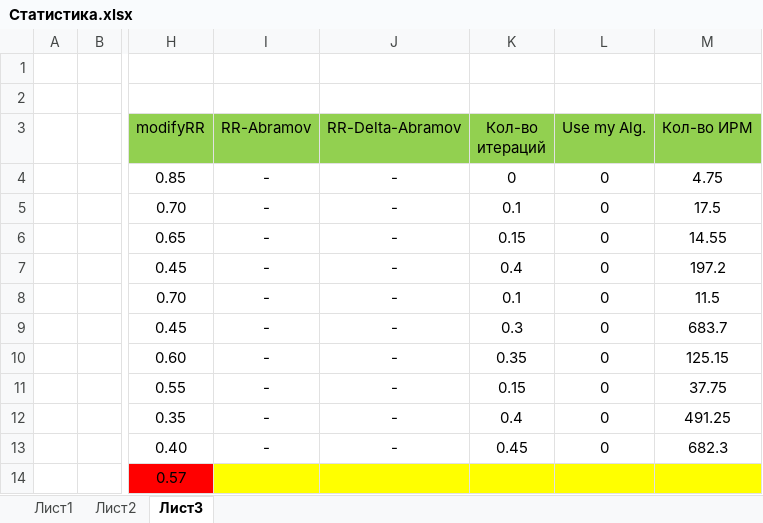
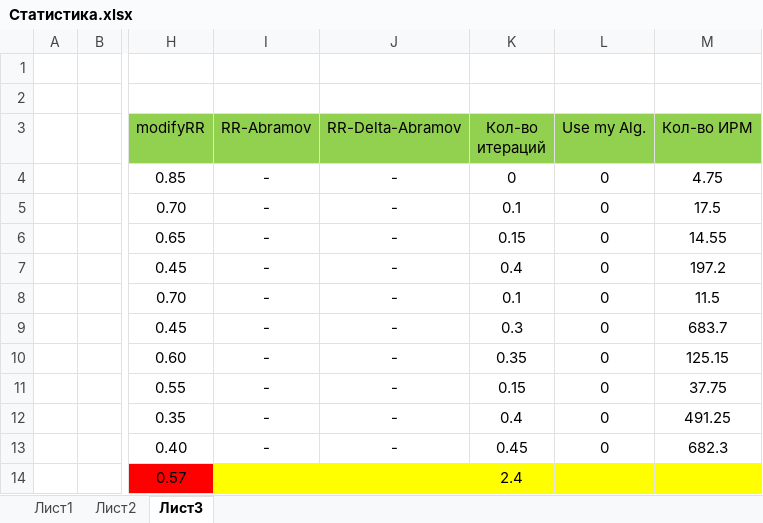
Before and after one commit to toshchev95/Diploma-RR-MSU, an Excel workbook: Статистика.xlsx, sheet Лист3, drawn as a sheet; only a part is shown, gaps mark what is left out; values as stored, in another font and other column widths than the file's, no borders; the diff names each change by its address in the sheet, - before the commit and + after, or states it on an @@ line.

```diff
--- a/Статистика.xlsx (sheet Лист3)
+++ b/Статистика.xlsx (sheet Лист3)
-K14 (Кол-во итераций): (empty)
+K14 (Кол-во итераций): 2.4
```
Also changed, not shown: sheet Лист2, 3 other files.
